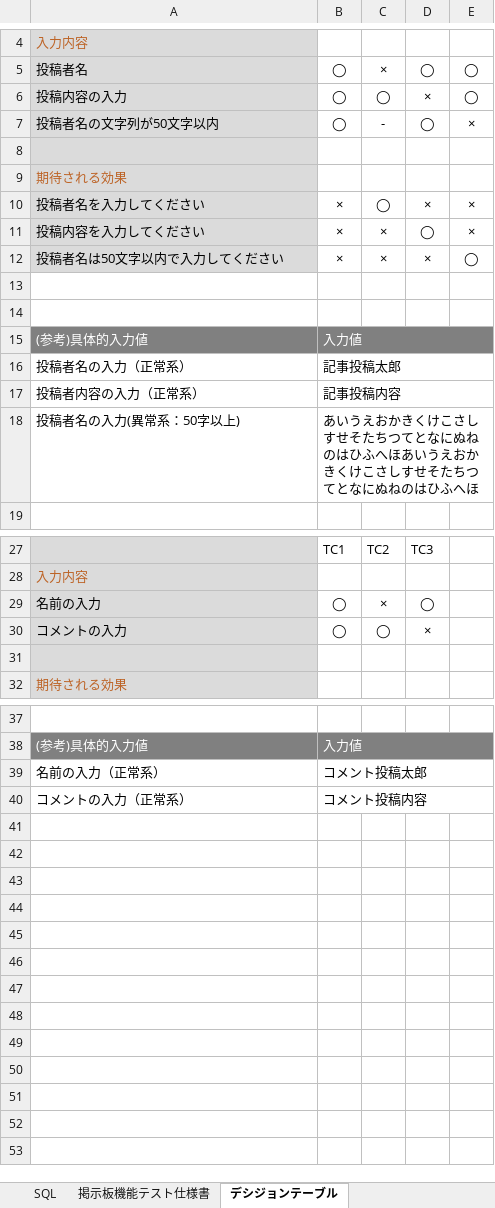
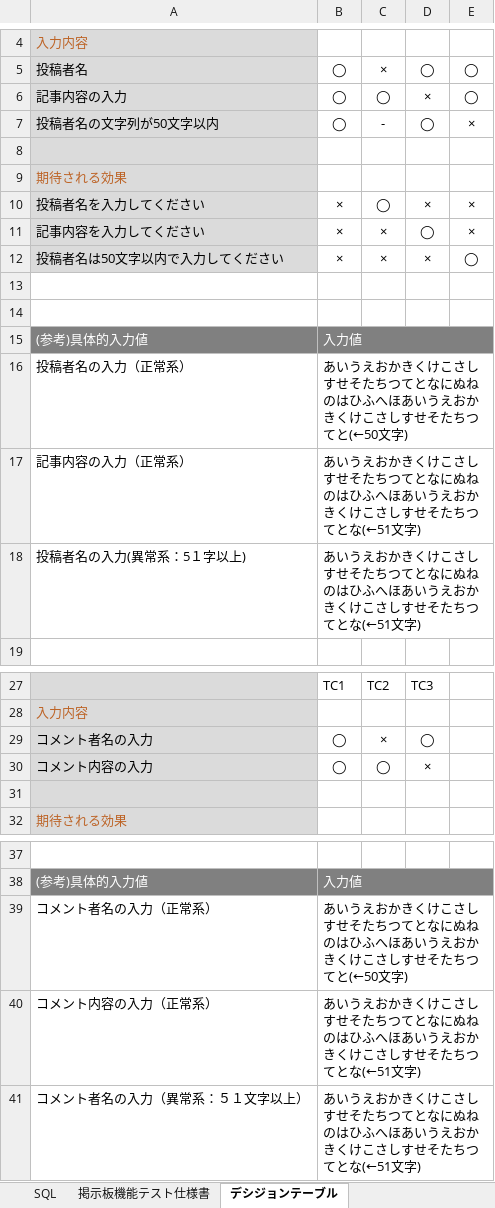
Before and after one commit to igamasayuki/sample-bbs, an Excel workbook: テスト仕様書/掲示板テスト仕様書(サンプル).xlsx, sheet デシジョンテーブル, drawn as a sheet; only a part is shown, gaps mark what is left out; values as stored, in another font and other column widths than the file's, no borders; removed rows and columns are numbered as before the commit, all else as after; the diff names each change by its address in the sheet, - before the commit and + after, or states it on an @@ line.

Commit message:
境界値テストを追加

```diff
--- a/テスト仕様書/掲示板テスト仕様書(サンプル).xlsx (sheet デシジョンテーブル)
+++ b/テスト仕様書/掲示板テスト仕様書(サンプル).xlsx (sheet デシジョンテーブル)
-A6: 投稿内容の入力
+A6: 記事内容の入力
-A11: 投稿内容を入力してください
+A11: 記事内容を入力してください
-B16: 記事投稿太郎
+B16: あいうえおかきくけこさしすせそたちつてとなにぬねのはひふへほあいうえおかきくけこさしすせそたちつてと(←50文字)
-row 17: 投稿者内容の入力（正常系） | 記事投稿内容
+row 17: 記事内容の入力（正常系） | あいうえおかきくけこさしすせそたちつてとなにぬねのはひふへほあいうえおかきくけこさしすせそたちつてとな(←51文字)
-A18: 投稿者名の入力(異常系：50字以上)
+A18: 投稿者名の入力(異常系：5１字以上)
-B18: …つてとなにぬねのはひふへほ
+B18: …つてとな(←51文字)
-A29: 名前の入力
+A29: コメント者名の入力
-A30: コメントの入力
+A30: コメント内容の入力
-row 39: 名前の入力（正常系） | コメント投稿太郎
-row 40: コメントの入力（正常系） | コメント投稿内容
+row 39: コメント者名の入力（正常系） | あいうえおかきくけこさしすせそたちつてとなにぬねのはひふへほあいうえおかきくけこさしすせそたちつてと(←50文字)
+row 40: コメント内容の入力（正常系） | あいうえおかきくけこさしすせそたちつてとなにぬねのはひふへほあいうえおかきくけこさしすせそたちつてとな(←51文字)
+row 41: コメント者名の入力（異常系：５１文字以上） | あいうえおかきくけこさしすせそたちつてとなにぬねのはひふへほあいうえおかきくけこさしすせそたちつてとな(←51文字)
```
